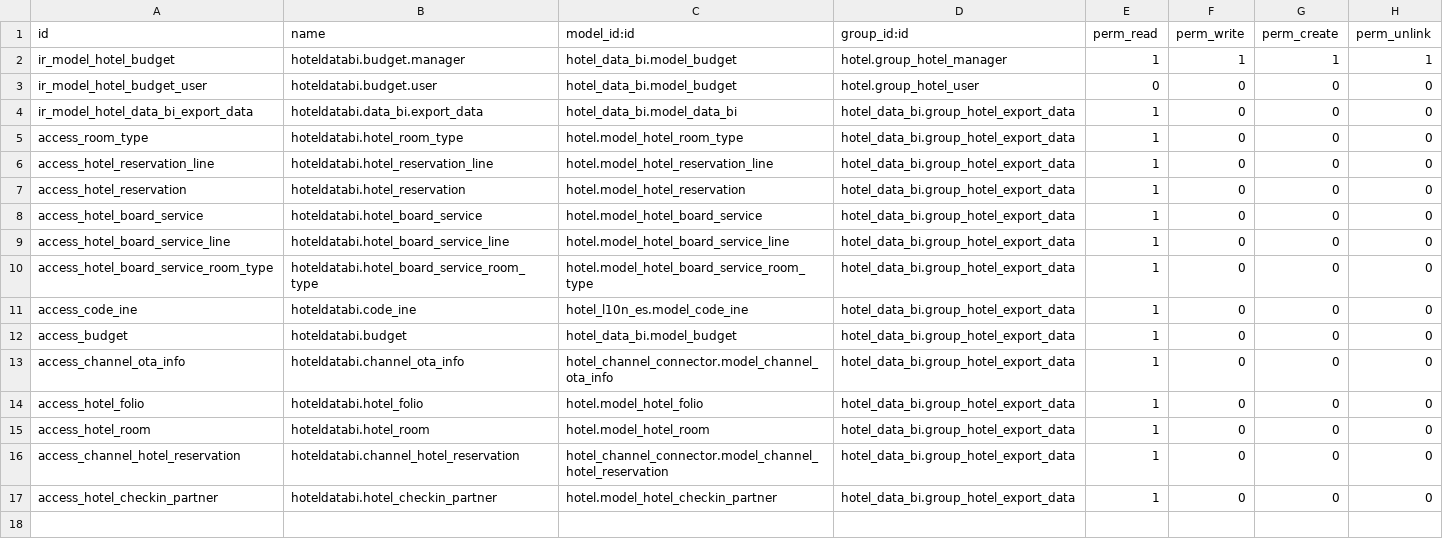
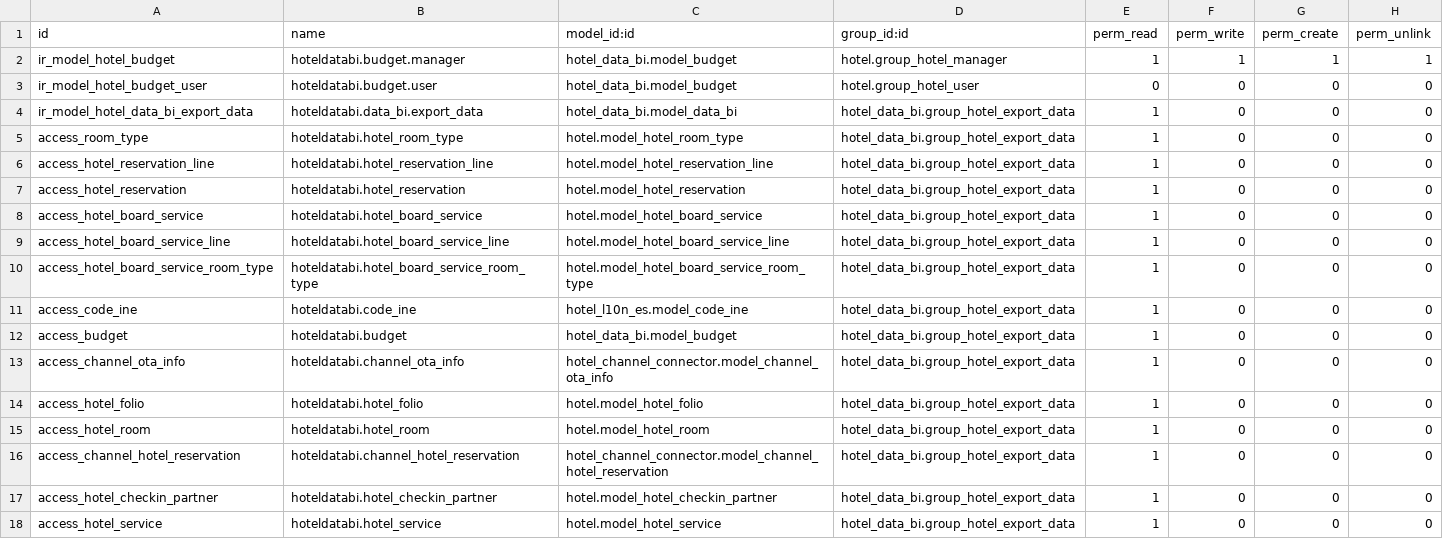
Before and after one commit to DeepWater1013/Hotel-Project-Module, a CSV file: hotel_data_bi/security/ir.model.access.csv, drawn as a sheet; the diff names each change by its address in the sheet, - before the commit and + after, or states it on an @@ line.

Commit message:
[ADD] Send the number of cots in the reservation to Data_BI.

```diff
--- a/hotel_data_bi/security/ir.model.access.csv
+++ b/hotel_data_bi/security/ir.model.access.csv
+row 18: access_hotel_service | hoteldatabi.hotel_service | hotel.model_hotel_service | hotel_data_bi.group_hotel_export_data | 1 | 0 | 0 | 0
```
Also changed, not shown: 1 other file.
